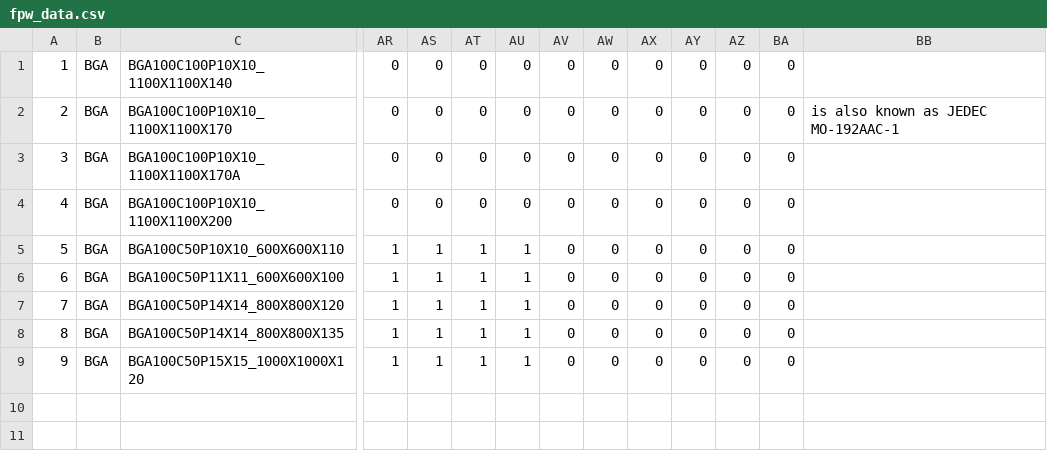
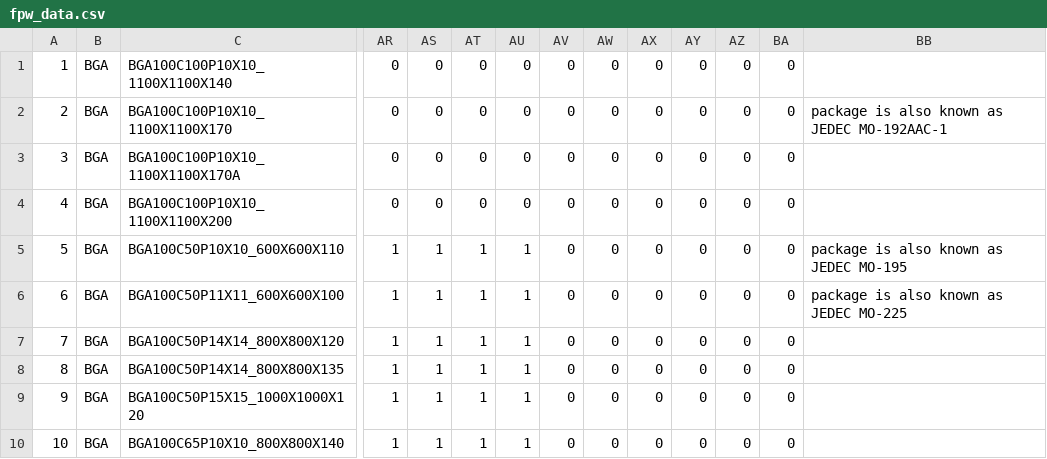
Before and after one commit to bert/pcb-fpw, a CSV file: data/fpw_data.csv, drawn as a sheet; only a part is shown, gaps mark what is left out; rows hold the shown columns only; the diff names each change by its address in the sheet, - before the commit and + after, or states it on an @@ line.

Commit message:
WIP: Adding data for footprints.

```diff
--- a/data/fpw_data.csv
+++ b/data/fpw_data.csv
-BB2: is also known as JEDEC MO-192AAC-1
+BB2: package is also known as JEDEC MO-192AAC-1
-BB5: (empty)
+BB5: package is also known as JEDEC MO-195
-BB6: (empty)
+BB6: package is also known as JEDEC MO-225
+row 10: 10 | BGA | BGA100C65P10X10_800X800X140 | 1 | 1 | 1 | 1 | 0 | 0 | 0 | 0 | 0 | 0
```
Also changed, not shown: 1 other file.
